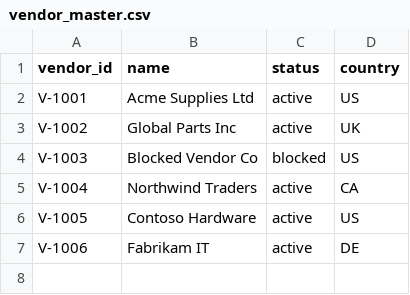
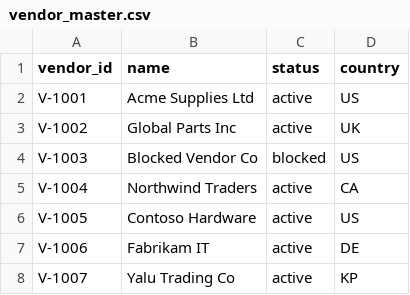
Before and after one commit to AB-Law/ai-guard, a CSV file: control-tower/data/vendor_master.csv, drawn as a sheet; the diff names each change by its address in the sheet, - before the commit and + after, or states it on an @@ line.

Commit message:
Enhance procurement policy management by adding an enterprise procurement policy addendum and updating the knowledge base. Introduce new test cases to validate the addendum's impact on decision-making processes, ensuring compliance with updated vendor and purchase order regulations. Refactor embedding functions for improved retrieval accuracy based on API key availability. Remove deprecated UI elements from the sidebar and update related tests for consistency.

```diff
--- a/control-tower/data/vendor_master.csv
+++ b/control-tower/data/vendor_master.csv
+row 8: V-1007 | Yalu Trading Co | active | KP
```
Also changed, not shown: 10 other files.
